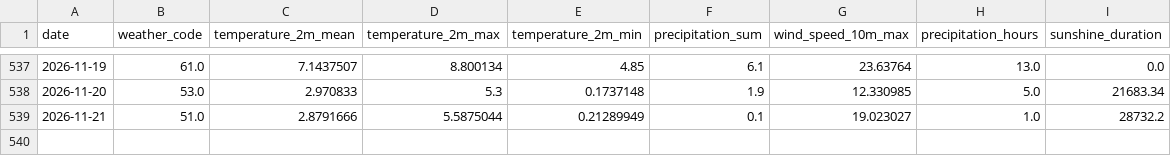
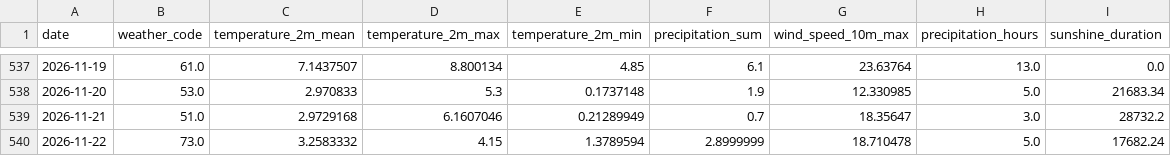
Before and after one commit to fischer-jonas/bbq-tableau, a CSV file: bochum_weather.csv, drawn as a sheet; only a part is shown, gaps mark what is left out.

Commit message:
Daily weather update

```diff
--- a/bochum_weather.csv
+++ b/bochum_weather.csv
@@ -538,2 +538,3 @@ date,weather_code,temperature_2m_mean,temperature_2m_max,temperature_2m_min,prec
 2026-11-20,53.0,2.970833,5.3,0.1737148,1.9,12.330985,5.0,21683.34
-2026-11-21,51.0,2.8791666,5.5875044,0.21289949,0.1,19.023027,1.0,28732.2
+2026-11-21,51.0,2.9729168,6.1607046,0.21289949,0.7,18.35647,3.0,28732.2
+2026-11-22,73.0,3.2583332,4.15,1.3789594,2.8999999,18.710478,5.0,17682.24
```
Also changed, not shown: glfi.csv.
